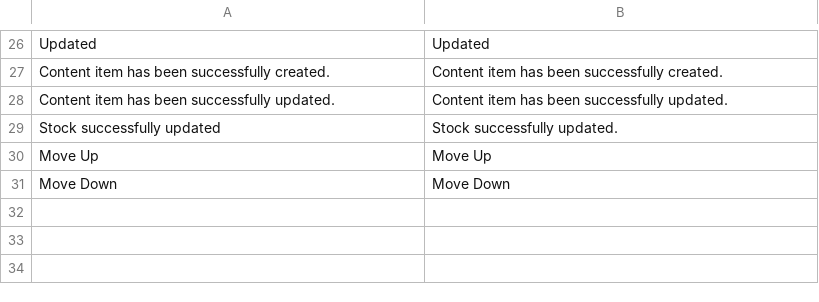
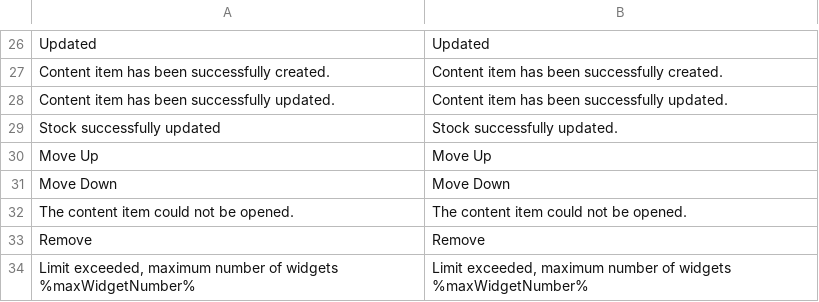
Before and after one commit to spryker/content-gui, a CSV file: data/translation/Zed/en_US.csv, drawn as a sheet; only a part is shown, gaps mark what is left out; the diff names each change by its address in the sheet, - before the commit and + after, or states it on an @@ line.

```diff
--- a/data/translation/Zed/en_US.csv
+++ b/data/translation/Zed/en_US.csv
+row 32: The content item could not be opened. | The content item could not be opened.
+row 33: Remove | Remove
+row 34: Limit exceeded, maximum number of widgets %maxWidgetNumber% | Limit exceeded, maximum number of widgets %maxWidgetNumber%
```
Also changed, not shown: data/translation/Zed/de_DE.csv, 15 other files.
